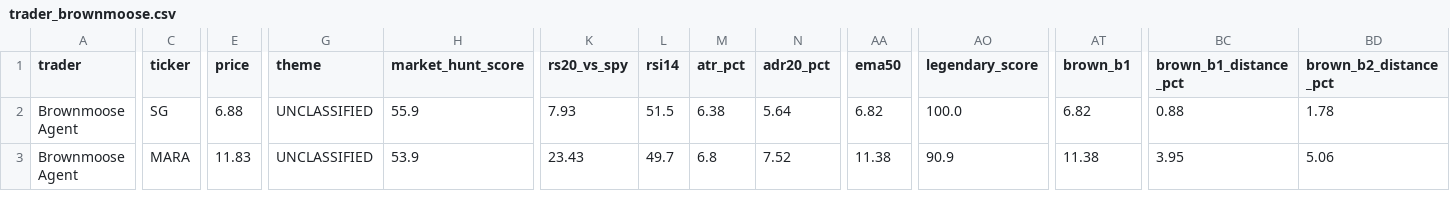
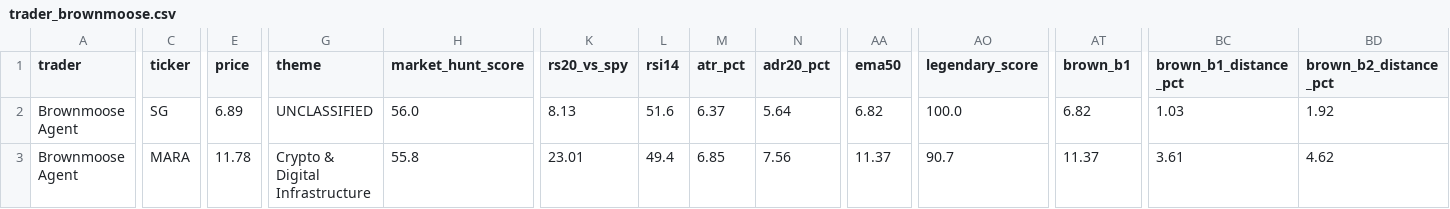
Before and after one commit to AmolBhosale1989/ai-market-scanner, a CSV file: dashboard-data/trader_brownmoose.csv, drawn as a sheet; only a part is shown, gaps mark what is left out; the diff covers the shown part only; the diff names each change by its address in the sheet, - before the commit and + after, or states it on an @@ line.

```diff
--- a/dashboard-data/trader_brownmoose.csv
+++ b/dashboard-data/trader_brownmoose.csv
-E2 (price): 6.88
+E2 (price): 6.89
-H2 (market_hunt_score): 55.9
+H2 (market_hunt_score): 56.0
-K2 (rs20_vs_spy): 7.93
+K2 (rs20_vs_spy): 8.13
-L2 (rsi14): 51.5
+L2 (rsi14): 51.6
-M2 (atr_pct): 6.38
+M2 (atr_pct): 6.37
-BC2 (brown_b1_distance_pct): 0.88
+BC2 (brown_b1_distance_pct): 1.03
-BD2 (brown_b2_distance_pct): 1.78
+BD2 (brown_b2_distance_pct): 1.92
-E3 (price): 11.83
+E3 (price): 11.78
-G3 (theme): UNCLASSIFIED
+G3 (theme): Crypto & Digital Infrastructure
-H3 (market_hunt_score): 53.9
+H3 (market_hunt_score): 55.8
-K3 (rs20_vs_spy): 23.43
+K3 (rs20_vs_spy): 23.01
-L3 (rsi14): 49.7
+L3 (rsi14): 49.4
-M3 (atr_pct): 6.8
+M3 (atr_pct): 6.85
-N3 (adr20_pct): 7.52
+N3 (adr20_pct): 7.56
-AA3 (ema50): 11.38
+AA3 (ema50): 11.37
-AO3 (legendary_score): 90.9
+AO3 (legendary_score): 90.7
-AT3 (brown_b1): 11.38
+AT3 (brown_b1): 11.37
-BC3 (brown_b1_distance_pct): 3.95
+BC3 (brown_b1_distance_pct): 3.61
-BD3 (brown_b2_distance_pct): 5.06
+BD3 (brown_b2_distance_pct): 4.62
```
Also changed, not shown: 1 edited cell elsewhere in this file, dashboard-data/legendary_setups.csv, dashboard-data/trader_highmomentumbeta.csv, 15 other files.
